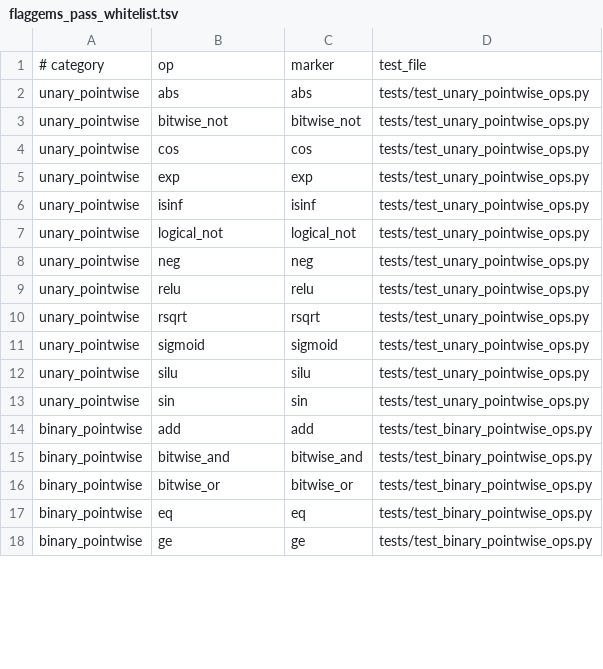
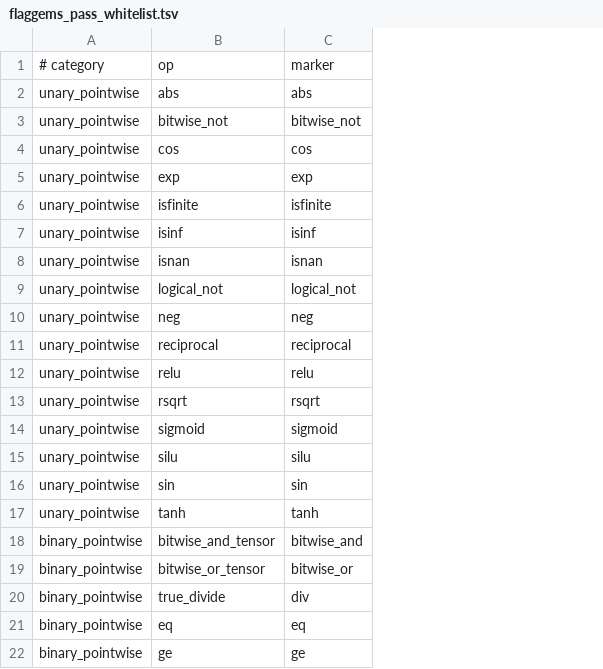
Before and after one commit to anteloper-c/triton-anchor, a TSV file: scripts/local_ci/flaggems_pass_whitelist.tsv, drawn as a sheet; only a part is shown; removed rows and columns are numbered as before the commit, all else as after; the diff covers the shown part only; the diff names each change by its address in the sheet, - before the commit and + after, or states it on an @@ line.

```diff
--- a/scripts/local_ci/flaggems_pass_whitelist.tsv
+++ b/scripts/local_ci/flaggems_pass_whitelist.tsv
-column D, rows 1-13: test_file | tests/test_unary_pointwise_ops.py | tests/test_unary_pointwise_ops.py | tests/test_unary_pointwise_ops.py | tests/test_unary_pointwise_ops.py | tests/test_unary_pointwise_ops.py | tests/test_unary_pointwise_ops.py | tests/test_unary_pointwise_ops.py | tests/test_unary_pointwise_ops.py | tests/test_unary_pointwise_ops.py | tests/test_unary_pointwise_ops.py | tests/test_unary_pointwise_ops.py | tests/test_unary_pointwise_ops.py; rows 15-18: all tests/test_binary_pointwise_ops.py
+row 6: unary_pointwise | isfinite | isfinite
+row 8: unary_pointwise | isnan | isnan
+row 11: unary_pointwise | reciprocal | reciprocal
-row 14: binary_pointwise | add | add | tests/test_binary_pointwise_ops.py
+row 17: unary_pointwise | tanh | tanh
-B18: bitwise_and
+B18: bitwise_and_tensor
-B19: bitwise_or
+B19: bitwise_or_tensor
+row 20: binary_pointwise | true_divide | div
```
Also changed, not shown: 19 added rows and 7 edited cells elsewhere in this file, 11 other files.
